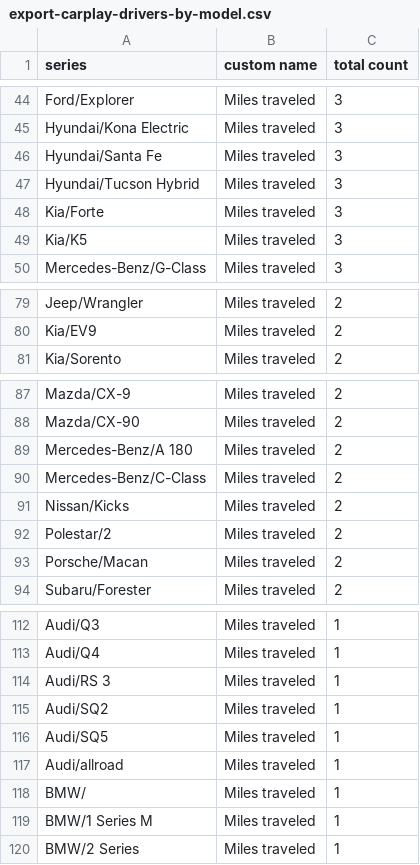
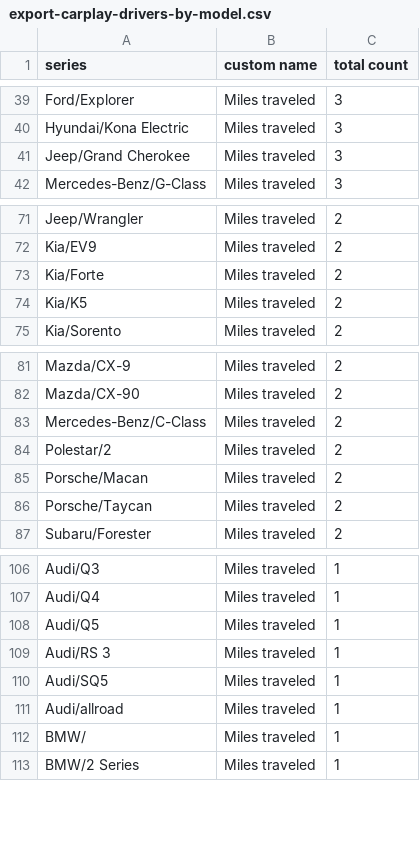
Before and after one commit to ClutchEngineering/sidecar.clutch.engineering, a CSV file: Sources/gensite/export-carplay-drivers-by-model.csv, drawn as a sheet; only a part is shown, gaps mark what is left out; the diff covers the shown part only.

```diff
--- a/Sources/gensite/export-carplay-drivers-by-model.csv
+++ b/Sources/gensite/export-carplay-drivers-by-model.csv
@@ -45,6 +40,3 @@ Ford/Explorer,Miles traveled,3
 Hyundai/Kona Electric,Miles traveled,3
-Hyundai/Santa Fe,Miles traveled,3
-Hyundai/Tucson Hybrid,Miles traveled,3
-Kia/Forte,Miles traveled,3
-Kia/K5,Miles traveled,3
+Jeep/Grand Cherokee,Miles traveled,3
 Mercedes-Benz/G-Class,Miles traveled,3
@@ -80,2 +72,4 @@ Jeep/Wrangler,Miles traveled,2
 Kia/EV9,Miles traveled,2
+Kia/Forte,Miles traveled,2
+Kia/K5,Miles traveled,2
 Kia/Sorento,Miles traveled,2
@@ -88,7 +82,6 @@ Mazda/CX-9,Miles traveled,2
 Mazda/CX-90,Miles traveled,2
-Mercedes-Benz/A 180,Miles traveled,2
 Mercedes-Benz/C-Class,Miles traveled,2
-Nissan/Kicks,Miles traveled,2
 Polestar/2,Miles traveled,2
 Porsche/Macan,Miles traveled,2
+Porsche/Taycan,Miles traveled,2
 Subaru/Forester,Miles traveled,2
@@ -113,4 +107,4 @@ Audi/Q3,Miles traveled,1
 Audi/Q4,Miles traveled,1
+Audi/Q5,Miles traveled,1
 Audi/RS 3,Miles traveled,1
-Audi/SQ2,Miles traveled,1
 Audi/SQ5,Miles traveled,1
@@ -118,3 +112,2 @@ Audi/allroad,Miles traveled,1
 BMW/,Miles traveled,1
-BMW/1 Series M,Miles traveled,1
 BMW/2 Series,Miles traveled,1
```
Also changed, not shown: 14 added rows, 26 removed rows and 7 edited cells elsewhere in this file, Sources/gensite/export-carplay-distance-traveled-by-model-yesterday.csv.
